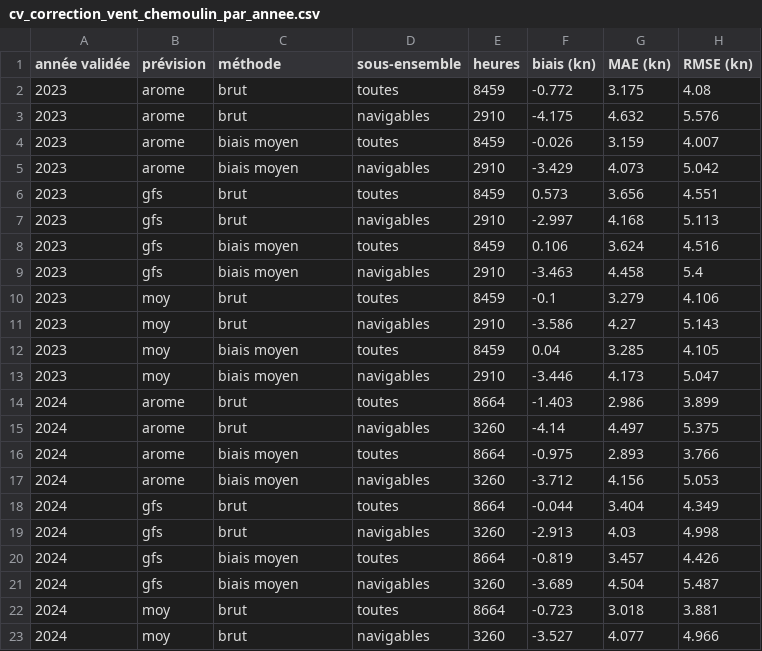
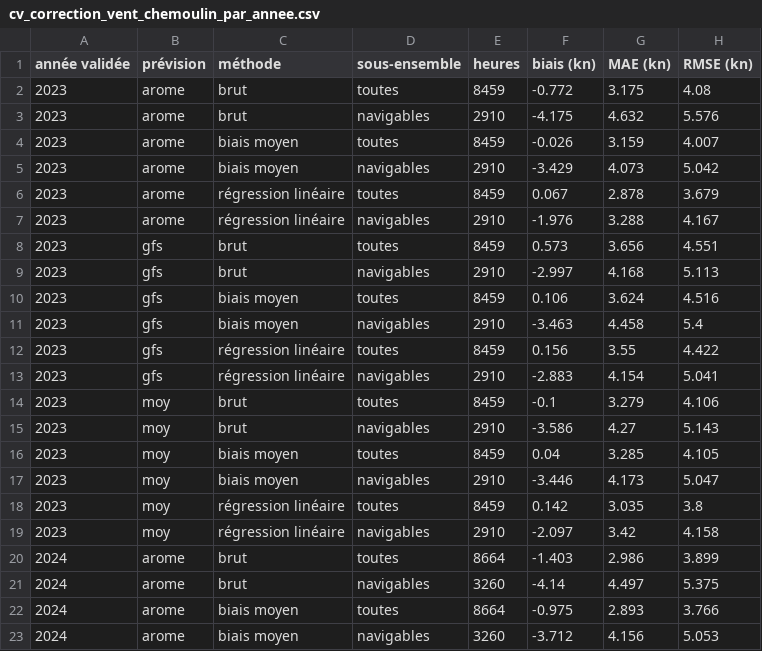
Before and after one commit to CasiRey/wind-forecast-La-Baule, a CSV file: results/cv_correction_vent_chemoulin_par_annee.csv, drawn as a sheet; only a part is shown; the shorter side is filled out with more unchanged rows; the diff covers the shown part only.

Commit message:
Notebook correction_ml : baseline régression linéaire et lecture des résultats

```diff
--- a/results/cv_correction_vent_chemoulin_par_annee.csv
+++ b/results/cv_correction_vent_chemoulin_par_annee.csv
@@ -5,2 +5,4 @@ année validée,prévision,méthode,sous-ensemble,heures,biais (kn),MAE (kn),RMS
 2023,arome,biais moyen,navigables,2910,-3.429,4.073,5.042
+2023,arome,régression linéaire,toutes,8459,0.067,2.878,3.679
+2023,arome,régression linéaire,navigables,2910,-1.976,3.288,4.167
 2023,gfs,brut,toutes,8459,0.573,3.656,4.551
@@ -9,2 +11,4 @@ année validée,prévision,méthode,sous-ensemble,heures,biais (kn),MAE (kn),RMS
 2023,gfs,biais moyen,navigables,2910,-3.463,4.458,5.4
+2023,gfs,régression linéaire,toutes,8459,0.156,3.55,4.422
+2023,gfs,régression linéaire,navigables,2910,-2.883,4.154,5.041
 2023,moy,brut,toutes,8459,-0.1,3.279,4.106
@@ -13,2 +17,4 @@ année validée,prévision,méthode,sous-ensemble,heures,biais (kn),MAE (kn),RMS
 2023,moy,biais moyen,navigables,2910,-3.446,4.173,5.047
+2023,moy,régression linéaire,toutes,8459,0.142,3.035,3.8
+2023,moy,régression linéaire,navigables,2910,-2.097,3.42,4.158
 2024,arome,brut,toutes,8664,-1.403,2.986,3.899
```
Also changed, not shown: 12 added rows elsewhere in this file, results/cv_correction_vent_chemoulin.csv, 1 other file.
